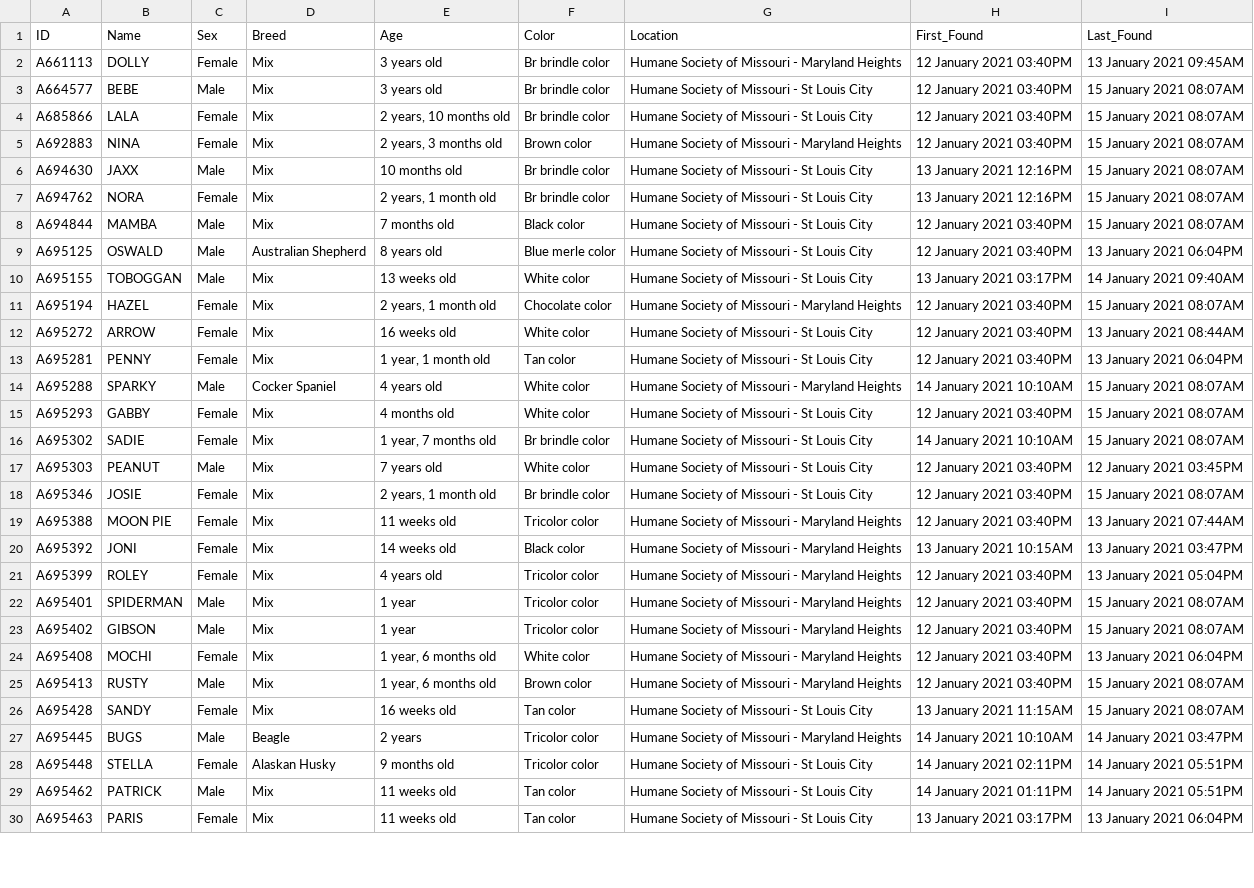
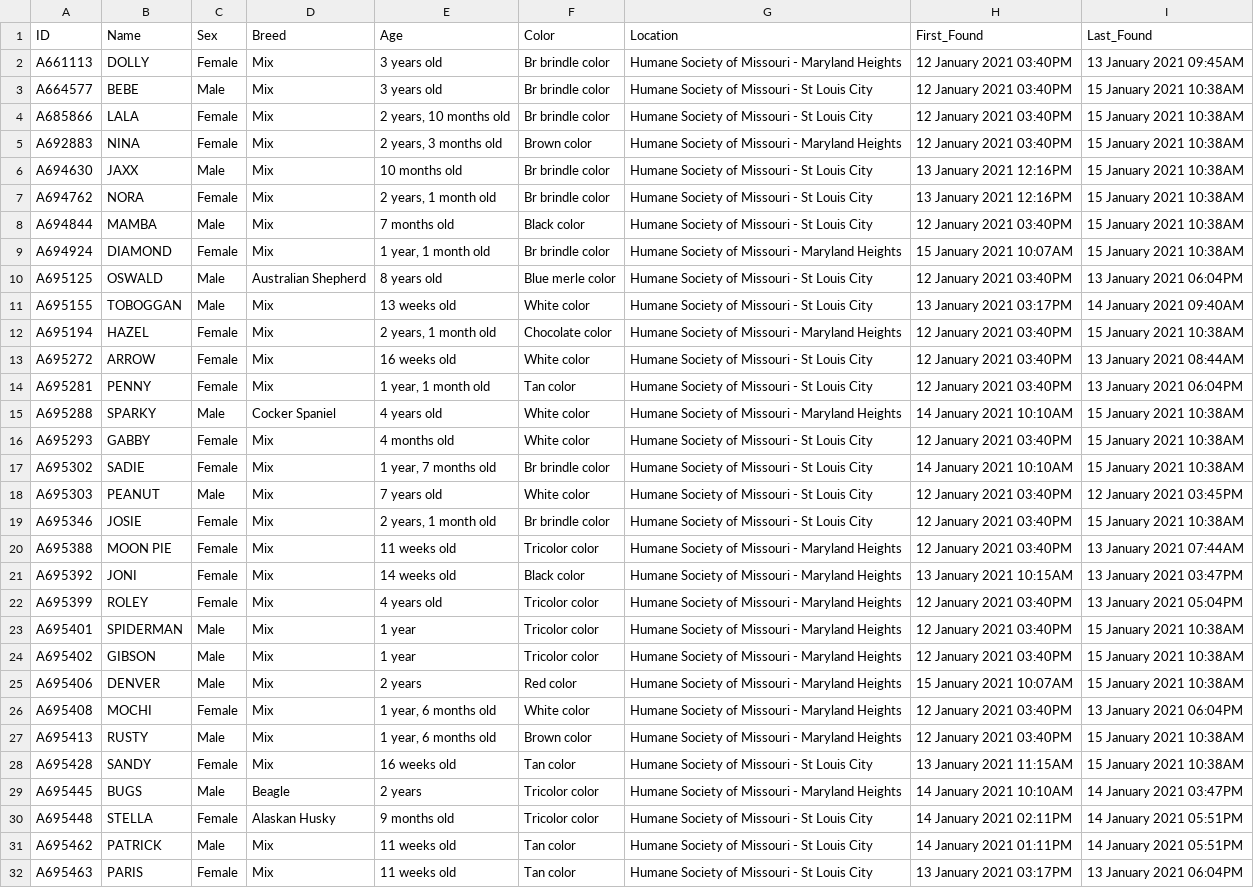
Before and after one commit to psychicesp/HSMO-scraper, a CSV file: Dogs.csv, drawn as a sheet; only a part is shown; addresses are those after the commit; the diff covers the shown part only; the diff names each change by its address in the sheet, - before the commit and + after, or states it on an @@ line.

```diff
--- a/Dogs.csv
+++ b/Dogs.csv
-I3:I8 (Last_Found): 15 January 2021 08:07AM
+I3:I8 (Last_Found): 15 January 2021 10:38AM
+row 9: A694924 | DIAMOND | Female | Mix | 1 year, 1 month old | Br brindle color | Humane Society of Missouri - Maryland Heights | 15 January 2021 10:07AM | 15 January 2021 10:38AM
-I12 (Last_Found): 15 January 2021 08:07AM
+I12 (Last_Found): 15 January 2021 10:38AM
-I15:I17 (Last_Found): 15 January 2021 08:07AM
+I15:I17 (Last_Found): 15 January 2021 10:38AM
-I19 (Last_Found): 15 January 2021 08:07AM
+I19 (Last_Found): 15 January 2021 10:38AM
-I23:I24 (Last_Found): 15 January 2021 08:07AM
+I23:I24 (Last_Found): 15 January 2021 10:38AM
+row 25: A695406 | DENVER | Male | Mix | 2 years | Red color | Humane Society of Missouri - Maryland Heights | 15 January 2021 10:07AM | 15 January 2021 10:38AM
-I27:I28 (Last_Found): 15 January 2021 08:07AM
+I27:I28 (Last_Found): 15 January 2021 10:38AM
```
Also changed, not shown: 8 added rows and 6 edited cells elsewhere in this file.
